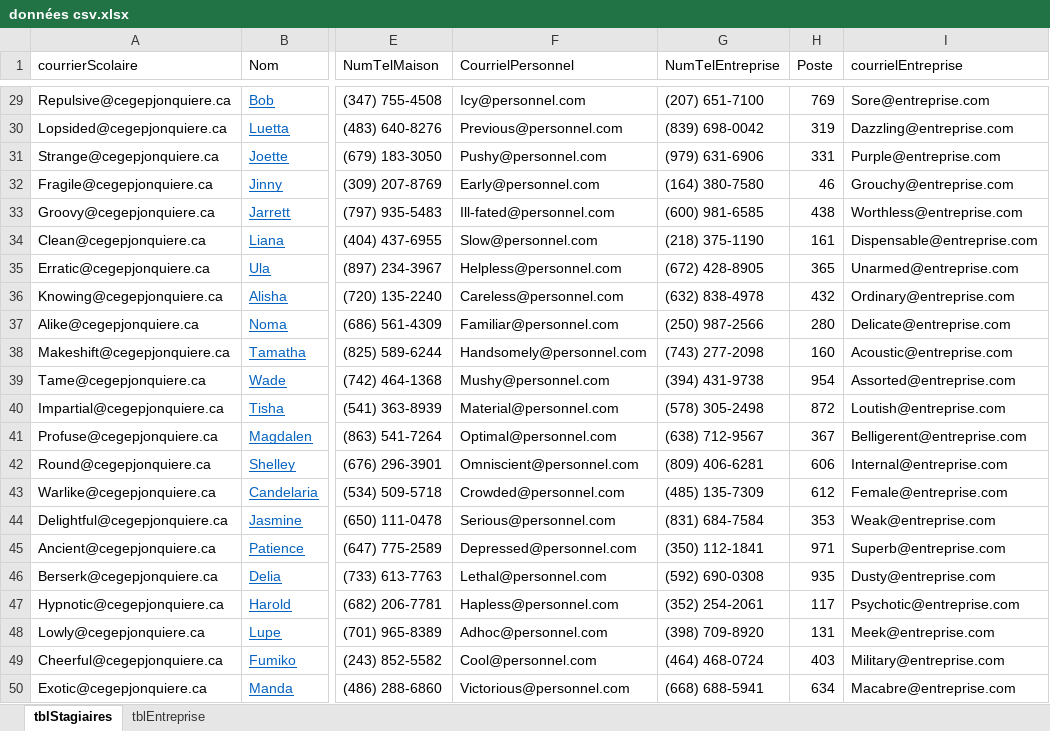
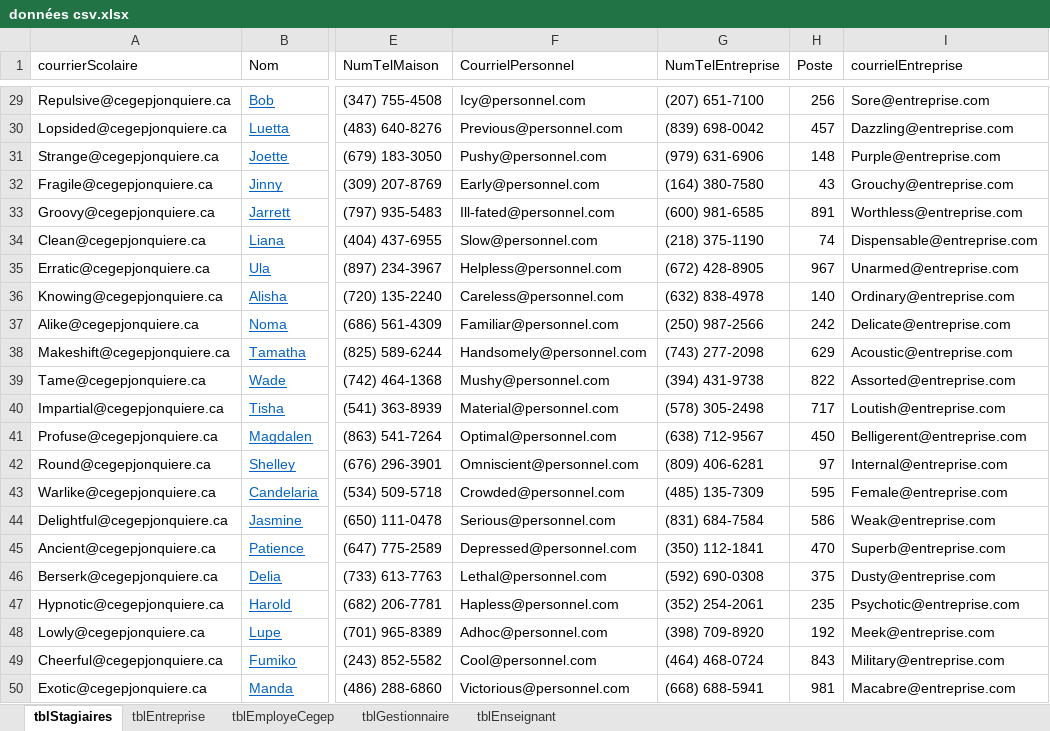
Before and after one commit to DarHa1531212/equipe2Projet, an Excel workbook: Projet/Sprint 1/Global/BD/données csv.xlsx, sheet tblStagiaires, drawn as a sheet; only a part is shown, gaps mark what is left out; values as stored, in another font and other column widths than the file's, no borders; charts and pictures not drawn; the diff covers the shown part only; the diff names each change by its address in the sheet, - before the commit and + after, or states it on an @@ line.

```diff
--- a/Projet/Sprint 1/Global/BD/données csv.xlsx (sheet tblStagiaires)
+++ b/Projet/Sprint 1/Global/BD/données csv.xlsx (sheet tblStagiaires)
+sheet tab: tblEmployeCegep
+sheet tab: tblGestionnaire
+sheet tab: tblEnseignant
-H29 (Poste): 769
+H29 (Poste): 256
-H30 (Poste): 319
+H30 (Poste): 457
-H31 (Poste): 331
+H31 (Poste): 148
-H32 (Poste): 46
+H32 (Poste): 43
-H33 (Poste): 438
+H33 (Poste): 891
-H34 (Poste): 161
+H34 (Poste): 74
-H35 (Poste): 365
+H35 (Poste): 967
-H36 (Poste): 432
+H36 (Poste): 140
-H37 (Poste): 280
+H37 (Poste): 242
-H38 (Poste): 160
+H38 (Poste): 629
-H39 (Poste): 954
+H39 (Poste): 822
-H40 (Poste): 872
+H40 (Poste): 717
-H41 (Poste): 367
+H41 (Poste): 450
-H42 (Poste): 606
+H42 (Poste): 97
-H43 (Poste): 612
+H43 (Poste): 595
-H44 (Poste): 353
+H44 (Poste): 586
-H45 (Poste): 971
+H45 (Poste): 470
-H46 (Poste): 935
+H46 (Poste): 375
-H47 (Poste): 117
+H47 (Poste): 235
-H48 (Poste): 131
+H48 (Poste): 192
-H49 (Poste): 403
+H49 (Poste): 843
-H50 (Poste): 634
+H50 (Poste): 981
```
Also changed, not shown: 27 edited cells elsewhere in this sheet, 3 other files.
